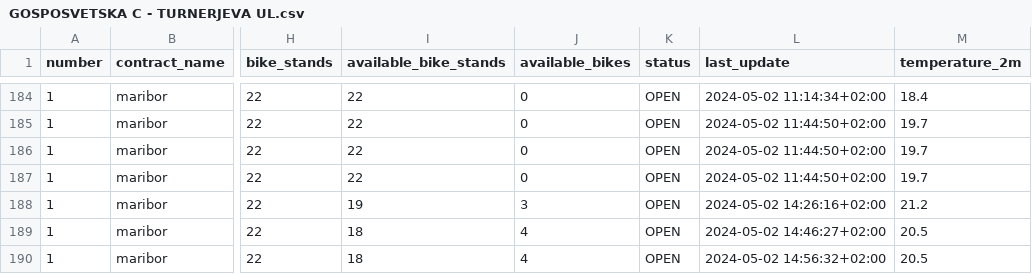
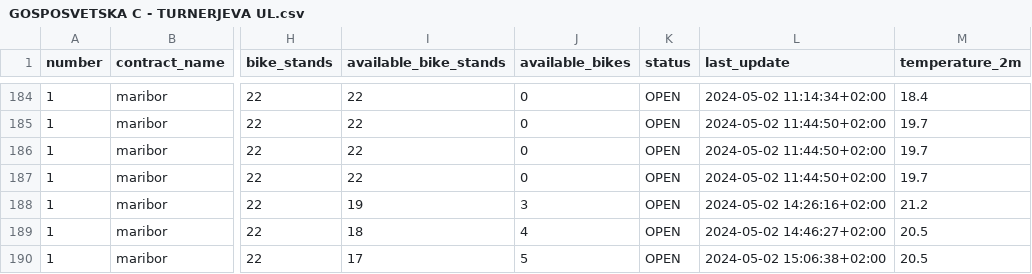
Before and after one commit to PetelinekBenjamin/strojnoucenje111, a CSV file: data/processed/GOSPOSVETSKA C - TURNERJEVA UL.csv, drawn as a sheet; only a part is shown, gaps mark what is left out; the diff names each change by its address in the sheet, - before the commit and + after, or states it on an @@ line.

```diff
--- a/data/processed/GOSPOSVETSKA C - TURNERJEVA UL.csv
+++ b/data/processed/GOSPOSVETSKA C - TURNERJEVA UL.csv
-I190 (available_bike_stands): 18
+I190 (available_bike_stands): 17
-J190 (available_bikes): 4
+J190 (available_bikes): 5
-L190 (last_update): 2024-05-02 14:56:32+02:00
+L190 (last_update): 2024-05-02 15:06:38+02:00
```
Also changed, not shown: 2 other files.
